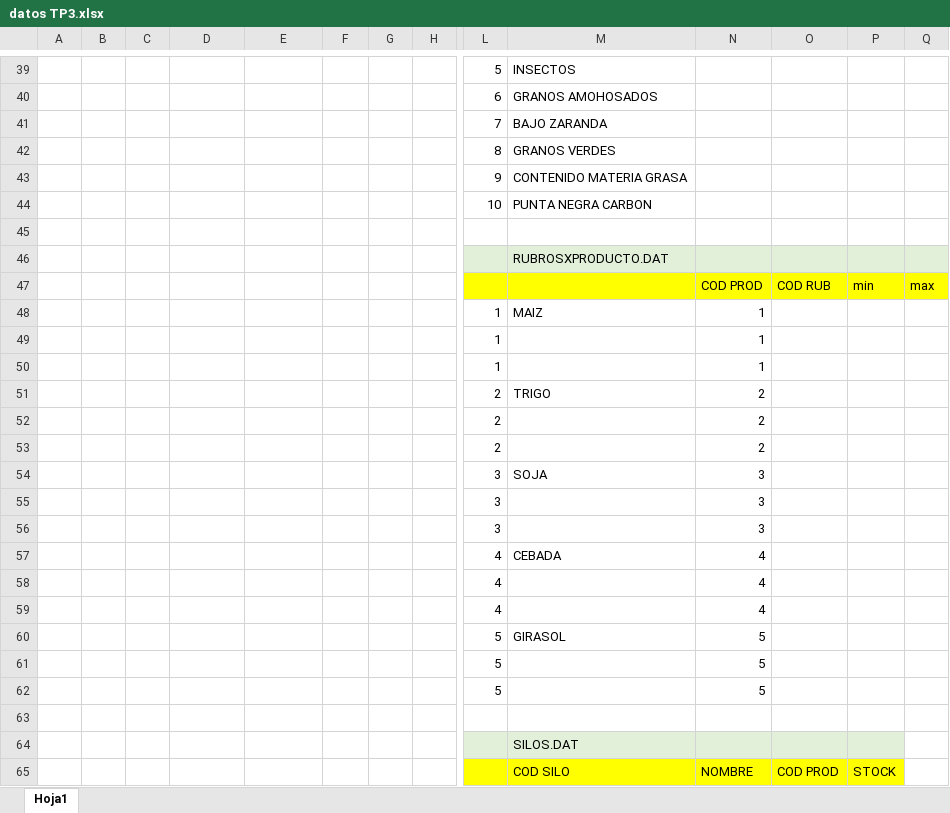
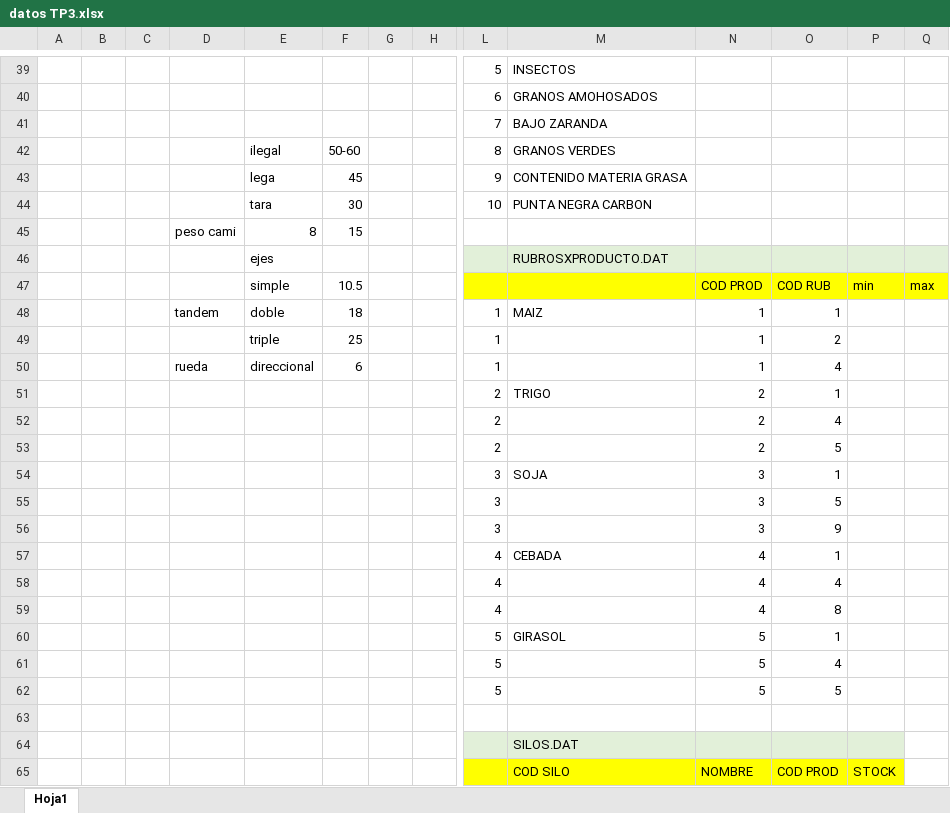
Before and after one commit to horavallejos/tpn3, an Excel workbook: datos TP3.xlsx, sheet Hoja1, drawn as a sheet; only a part is shown, gaps mark what is left out; values as stored, in another font and other column widths than the file's, no borders; charts and pictures not drawn; removed rows and columns are numbered as before the commit, all else as after; rows hold the shown columns only; the diff names each change by its address in the sheet, - before the commit and + after, or states it on an @@ line.

Commit message:
BRUTO Y TARA EN modificación. CUPOS, NUEVA VERSION.

```diff
--- a/datos TP3.xlsx (sheet Hoja1)
+++ b/datos TP3.xlsx (sheet Hoja1)
-E42: (empty)
+E42: ilegal
-F42: (empty)
+F42: 50-60
-E43: (empty)
+E43: lega
-F43: (empty)
+F43: 45
-E44: (empty)
+E44: tara
-F44: (empty)
+F44: 30
-row 45: (empty)
+row 45:  |  |  | peso cami | 8 | 15
-E46: (empty)
+E46: ejes
-E47: (empty)
+E47: simple
-F47: (empty)
+F47: 10.5
-row 48:  |  |  |  |  |  |  |  | 1 | MAIZ | 1
-row 49:  |  |  |  |  |  |  |  | 1 |  | 1
-row 50:  |  |  |  |  |  |  |  | 1 |  | 1
+row 48:  |  |  | tandem | doble | 18 |  |  | 1 | MAIZ | 1 | 1
+row 49:  |  |  |  | triple | 25 |  |  | 1 |  | 1 | 2
+row 50:  |  |  | rueda | direccional | 6 |  |  | 1 |  | 1 | 4
-O51: (empty)
+O51: 1
-O52: (empty)
+O52: 4
-O53: (empty)
+O53: 5
-O54: (empty)
+O54: 1
-O55: (empty)
+O55: 5
-O56: (empty)
+O56: 9
-O57: (empty)
+O57: 1
-O58: (empty)
+O58: 4
-O59: (empty)
+O59: 8
-O60: (empty)
+O60: 1
-O61: (empty)
+O61: 4
-O62: (empty)
+O62: 5
```
Also changed, not shown: 5 other files.
